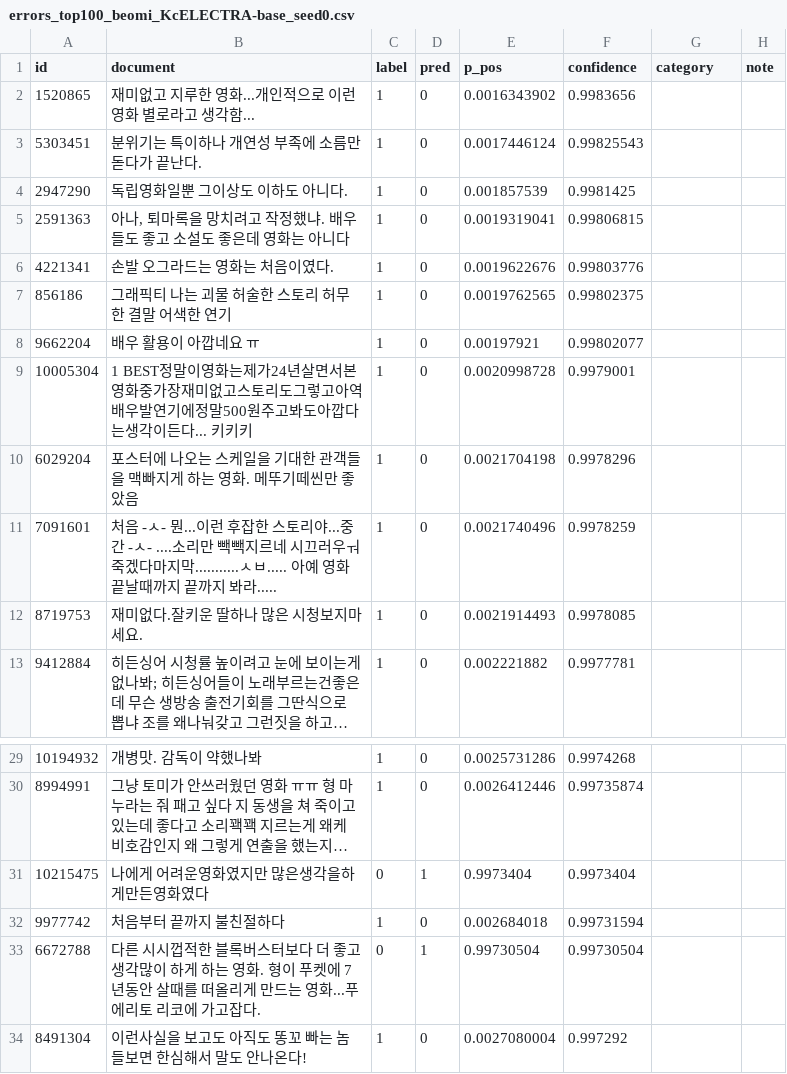
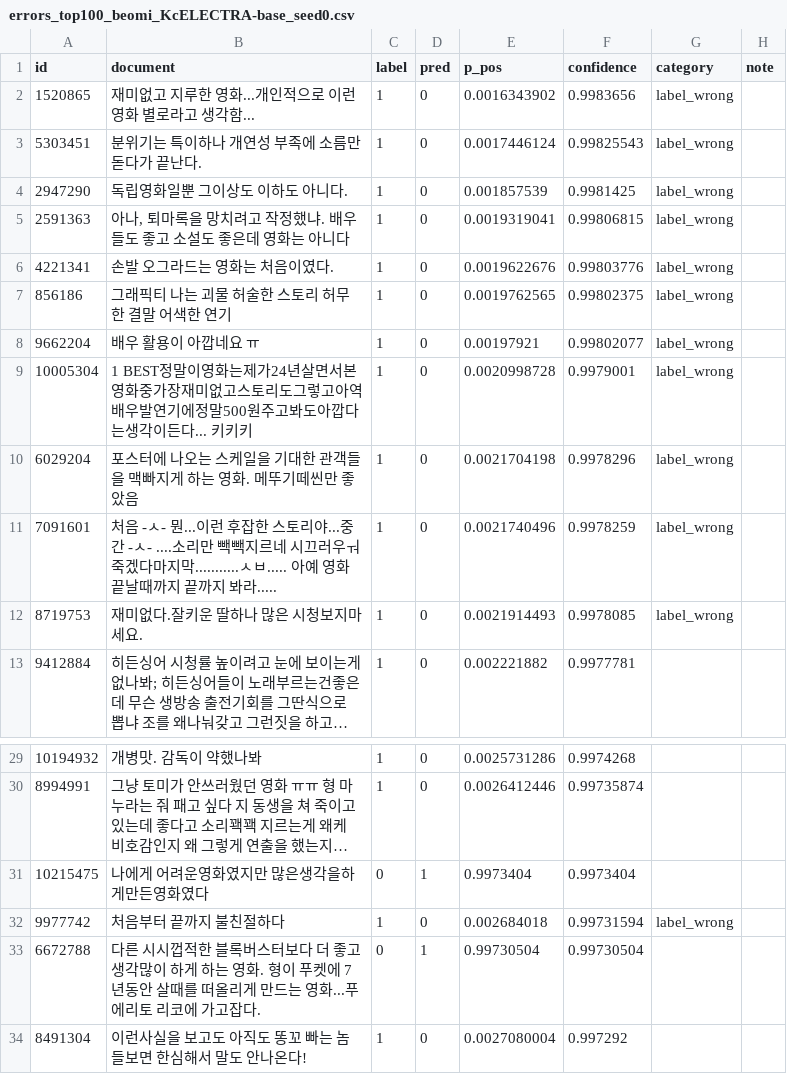
Before and after one commit to Minsuh-Song/nlp-project, a CSV file: errors_top100_beomi_KcELECTRA-base_seed0.csv, drawn as a sheet; only a part is shown, gaps mark what is left out; long unchanged cells end in …; the diff names each change by its address in the sheet, - before the commit and + after, or states it on an @@ line.

Commit message:
Update errors_top100_beomi_KcELECTRA-base_seed0.csv

```diff
--- a/errors_top100_beomi_KcELECTRA-base_seed0.csv
+++ b/errors_top100_beomi_KcELECTRA-base_seed0.csv
-G2:G12 (category): (empty)
+G2:G12 (category): label_wrong
-G32 (category): (empty)
+G32 (category): label_wrong
```
